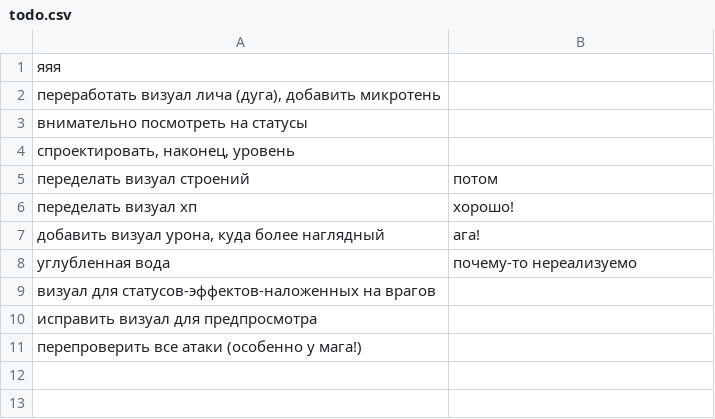
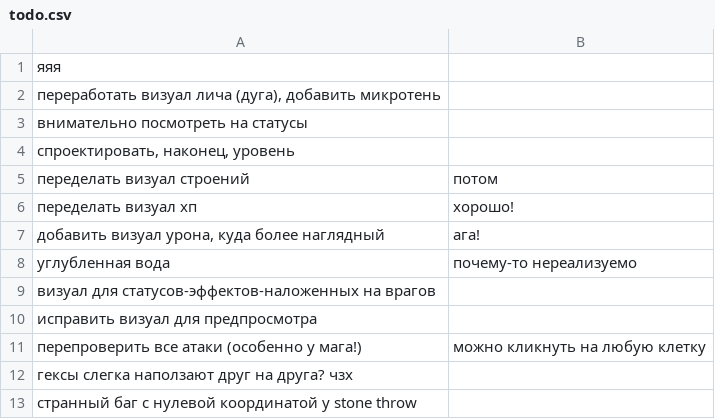
Before and after one commit to 80STH/NGTBS-3, a CSV file: docs/todo.csv, drawn as a sheet.

```diff
--- a/docs/todo.csv
+++ b/docs/todo.csv
@@ -10,2 +10,4 @@
 исправить визуал для предпросмотра
-перепроверить все атаки (особенно у мага!)
+перепроверить все атаки (особенно у мага!),можно кликнуть на любую клетку
+гексы слегка наползают друг на друга? чзх
+странный баг с нулевой координатой у stone throw
```
Also changed, not shown: 2 other files.
